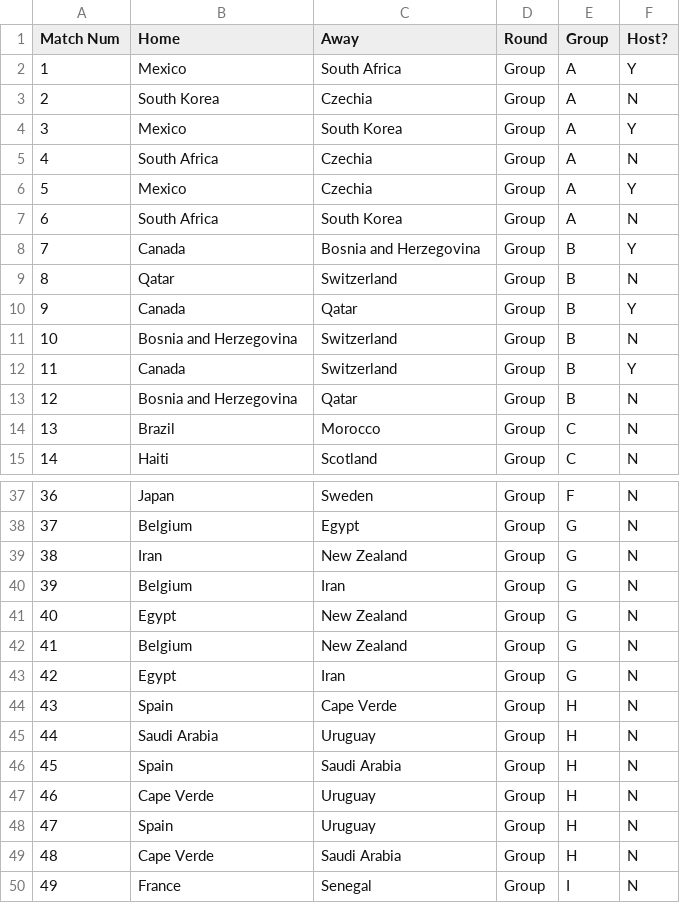
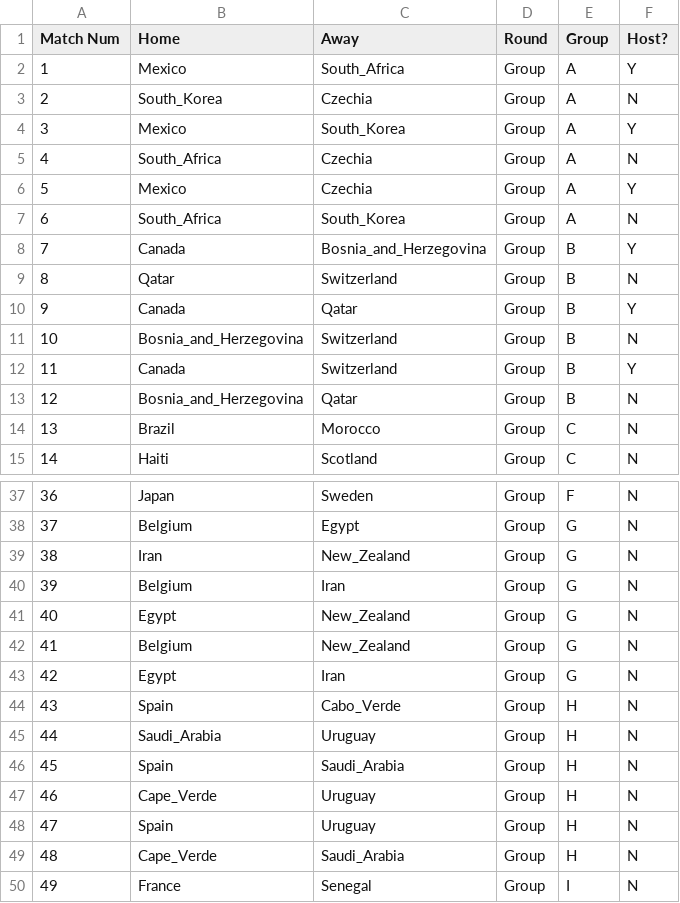
Before and after one commit to thomasgaudin-astro/tom_model, a CSV file: Data/wc_2026_schedule.csv, drawn as a sheet; only a part is shown, gaps mark what is left out; the diff covers the shown part only.

```diff
--- a/Data/wc_2026_schedule.csv
+++ b/Data/wc_2026_schedule.csv
@@ -1,14 +1,14 @@
 Match Num,Home,Away,Round,Group,Host?
-1,Mexico,South Africa,Group,A,Y
-2,South Korea,Czechia,Group,A,N
-3,Mexico,South Korea,Group,A,Y
-4,South Africa,Czechia,Group,A,N
+1,Mexico,South_Africa,Group,A,Y
+2,South_Korea,Czechia,Group,A,N
+3,Mexico,South_Korea,Group,A,Y
+4,South_Africa,Czechia,Group,A,N
 5,Mexico,Czechia,Group,A,Y
-6,South Africa,South Korea,Group,A,N
-7,Canada,Bosnia and Herzegovina,Group,B,Y
+6,South_Africa,South_Korea,Group,A,N
+7,Canada,Bosnia_and_Herzegovina,Group,B,Y
 8,Qatar,Switzerland,Group,B,N
 9,Canada,Qatar,Group,B,Y
-10,Bosnia and Herzegovina,Switzerland,Group,B,N
+10,Bosnia_and_Herzegovina,Switzerland,Group,B,N
 11,Canada,Switzerland,Group,B,Y
-12,Bosnia and Herzegovina,Qatar,Group,B,N
+12,Bosnia_and_Herzegovina,Qatar,Group,B,N
 13,Brazil,Morocco,Group,C,N
@@ -38,13 +38,13 @@ Match Num,Home,Away,Round,Group,Host?
 37,Belgium,Egypt,Group,G,N
-38,Iran,New Zealand,Group,G,N
+38,Iran,New_Zealand,Group,G,N
 39,Belgium,Iran,Group,G,N
-40,Egypt,New Zealand,Group,G,N
-41,Belgium,New Zealand,Group,G,N
+40,Egypt,New_Zealand,Group,G,N
+41,Belgium,New_Zealand,Group,G,N
 42,Egypt,Iran,Group,G,N
-43,Spain,Cape Verde,Group,H,N
-44,Saudi Arabia,Uruguay,Group,H,N
-45,Spain,Saudi Arabia,Group,H,N
-46,Cape Verde,Uruguay,Group,H,N
+43,Spain,Cabo_Verde,Group,H,N
+44,Saudi_Arabia,Uruguay,Group,H,N
+45,Spain,Saudi_Arabia,Group,H,N
+46,Cape_Verde,Uruguay,Group,H,N
 47,Spain,Uruguay,Group,H,N
-48,Cape Verde,Saudi Arabia,Group,H,N
+48,Cape_Verde,Saudi_Arabia,Group,H,N
 49,France,Senegal,Group,I,N
```
Also changed, not shown: 9 edited cells elsewhere in this file, 2 other files.
